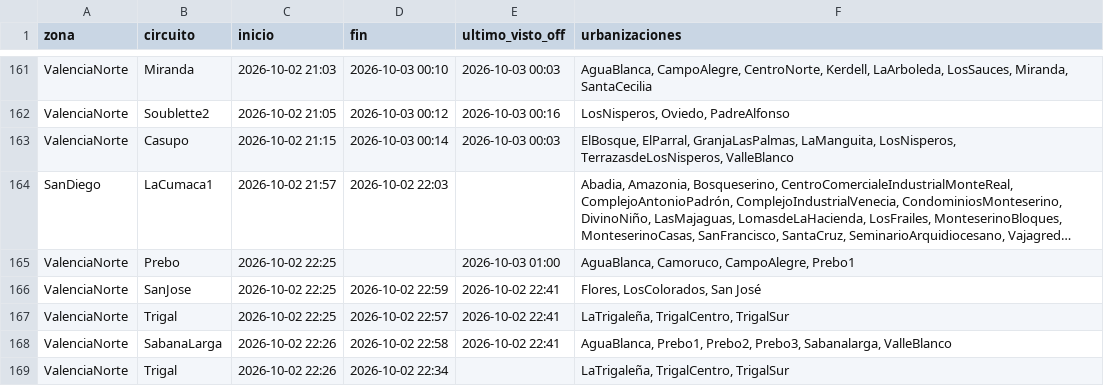
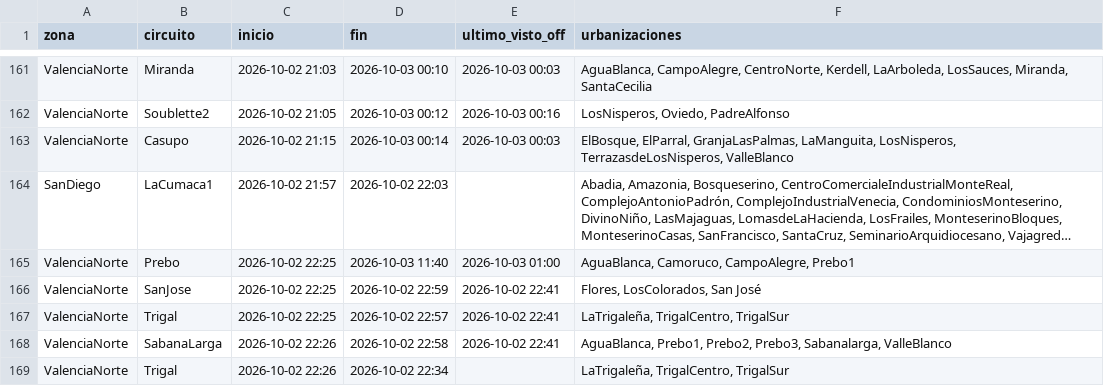
Before and after one commit to ricardotester12-glitch/cortes-luz-valencia, a CSV file: data/cortes.csv, drawn as a sheet; only a part is shown, gaps mark what is left out; long unchanged cells end in …; the diff covers the shown part only; the diff names each change by its address in the sheet, - before the commit and + after, or states it on an @@ line.

```diff
--- a/data/cortes.csv
+++ b/data/cortes.csv
-D165 (fin): (empty)
+D165 (fin): 2026-10-03 11:40
```
Also changed, not shown: 6 added rows and 18 edited cells elsewhere in this file, data/reportes.csv, 1 other file.
